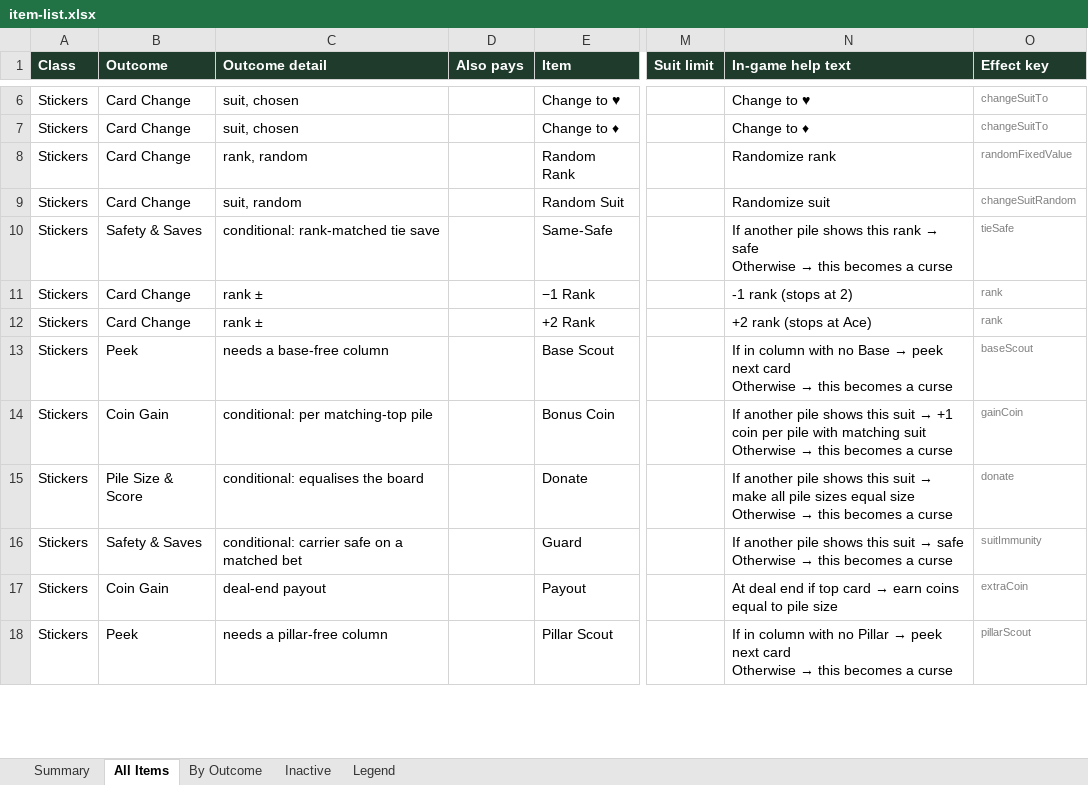
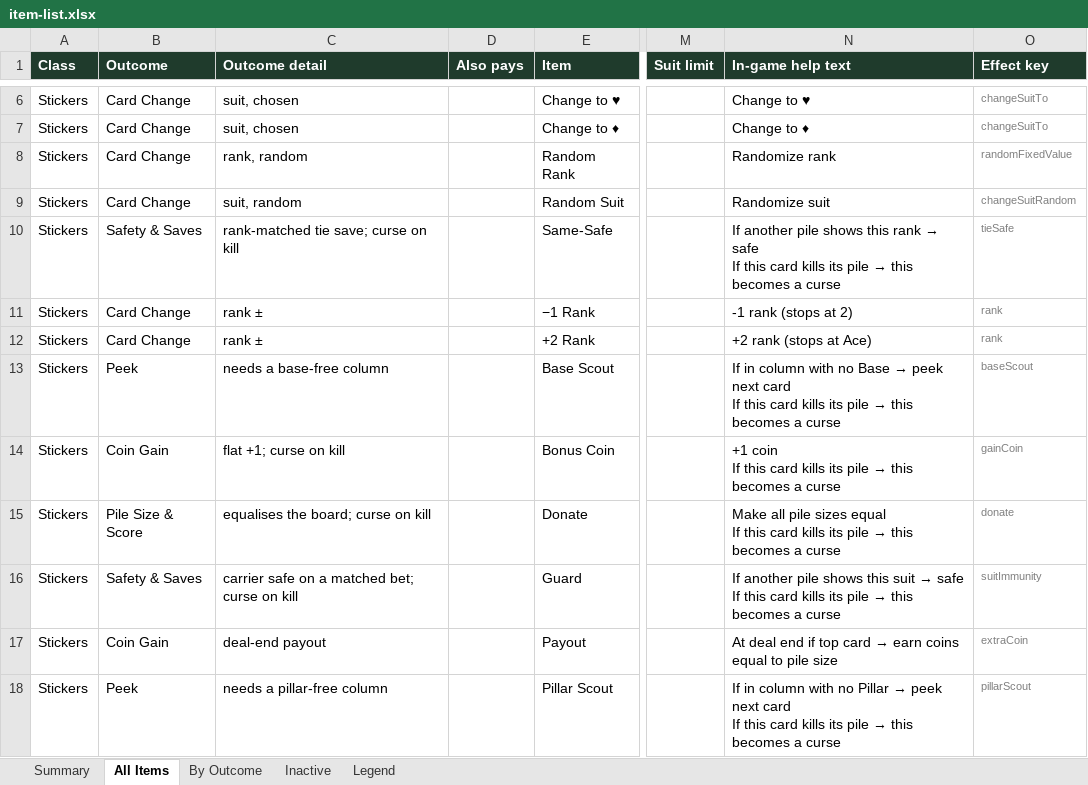
Before and after one commit to JaredMK/Ninelives, an Excel workbook: item-list.xlsx, sheet All Items, drawn as a sheet; only a part is shown, gaps mark what is left out; values as stored, in another font and other column widths than the file's, no borders; ↵ is a line break in a cell; the diff covers the shown part only; the diff names each change by its address in the sheet, - before the commit and + after, or states it on an @@ line.

```diff
--- a/item-list.xlsx (sheet All Items)
+++ b/item-list.xlsx (sheet All Items)
-C10 (Outcome detail): conditional: rank-matched tie save
+C10 (Outcome detail): rank-matched tie save; curse on kill
@@ N10 (In-game help text): …→ safe ↵ Otherwise → this… → …→ safe ↵ If this card kills its pile → this… @@
@@ N13 (In-game help text): …next card ↵ Otherwise → this… → …next card ↵ If this card kills its pile → this… @@
-C14 (Outcome detail): conditional: per matching-top pile
+C14 (Outcome detail): flat +1; curse on kill
@@ N14 (In-game help text): If another pile shows this suit → +1 coin per pile with matching suit ↵ Otherwise → this… → +1 coin ↵ If this card kills its pile → this… @@
-C15 (Outcome detail): conditional: equalises the board
+C15 (Outcome detail): equalises the board; curse on kill
@@ N15 (In-game help text): If another pile shows this suit → make all pile sizes equal size ↵ Otherwise → this… → Make all pile sizes equal ↵ If this card kills its pile → this… @@
-C16 (Outcome detail): conditional: carrier safe on a matched bet
+C16 (Outcome detail): carrier safe on a matched bet; curse on kill
@@ N16 (In-game help text): …→ safe ↵ Otherwise → this… → …→ safe ↵ If this card kills its pile → this… @@
@@ N18 (In-game help text): …next card ↵ Otherwise → this… → …next card ↵ If this card kills its pile → this… @@
```
Also changed, not shown: 2 added rows and 22 edited cells elsewhere in this sheet, sheet Summary, sheet By Outcome, sheet Inactive, 38 other files.
